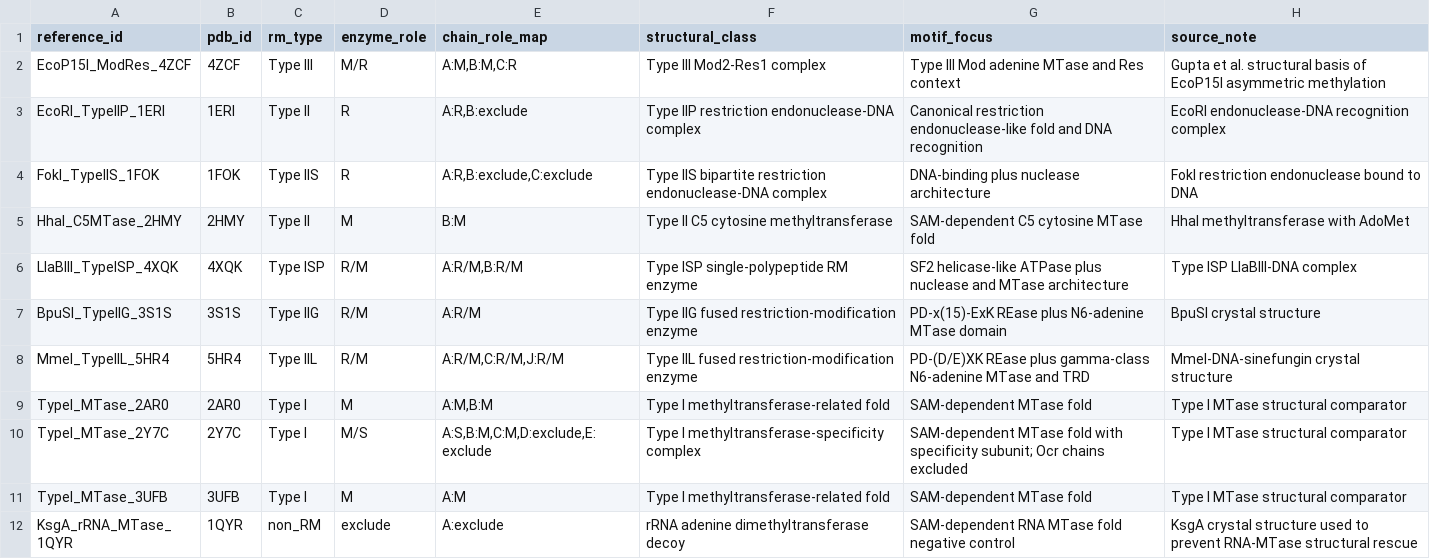
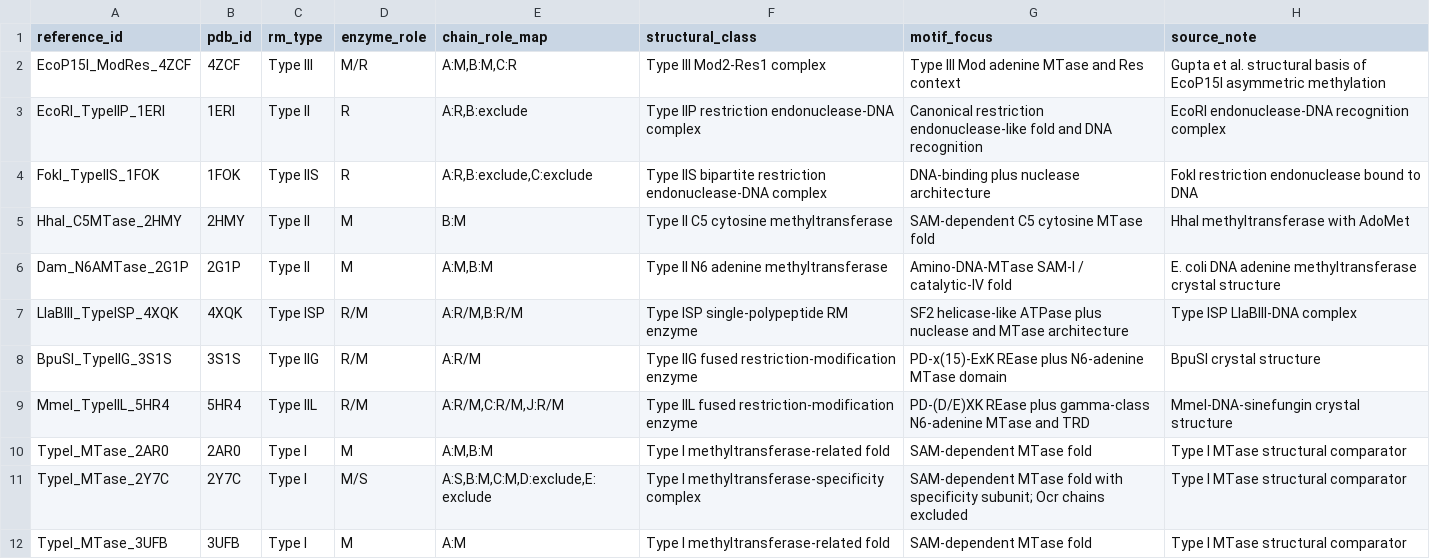
Before and after one commit to JAEYOONSUNG/DNMB, a TSV file: inst/extdata/rebasefinder_structure_refs.tsv, drawn as a sheet; only a part is shown; the shorter side is filled out with more unchanged rows.

```diff
--- a/inst/extdata/rebasefinder_structure_refs.tsv
+++ b/inst/extdata/rebasefinder_structure_refs.tsv
@@ -5,2 +5,3 @@ FokI_TypeIIS_1FOK	1FOK	Type IIS	R	A:R,B:exclude,C:exclude	Type IIS bipartite res
 HhaI_C5MTase_2HMY	2HMY	Type II	M	B:M	Type II C5 cytosine methyltransferase	SAM-dependent C5 cytosine MTase fold	HhaI methyltransferase with AdoMet
+Dam_N6AMTase_2G1P	2G1P	Type II	M	A:M,B:M	Type II N6 adenine methyltransferase	Amino-DNA-MTase SAM-I / catalytic-IV fold	E. coli DNA adenine methyltransferase crystal structure
 LlaBIII_TypeISP_4XQK	4XQK	Type ISP	R/M	A:R/M,B:R/M	Type ISP single-polypeptide RM enzyme	SF2 helicase-like ATPase plus nuclease and MTase architecture	Type ISP LlaBIII-DNA complex
```
Also changed, not shown: inst/extdata/rebasefinder_structure_templates/manifest.tsv, 51 other files.
